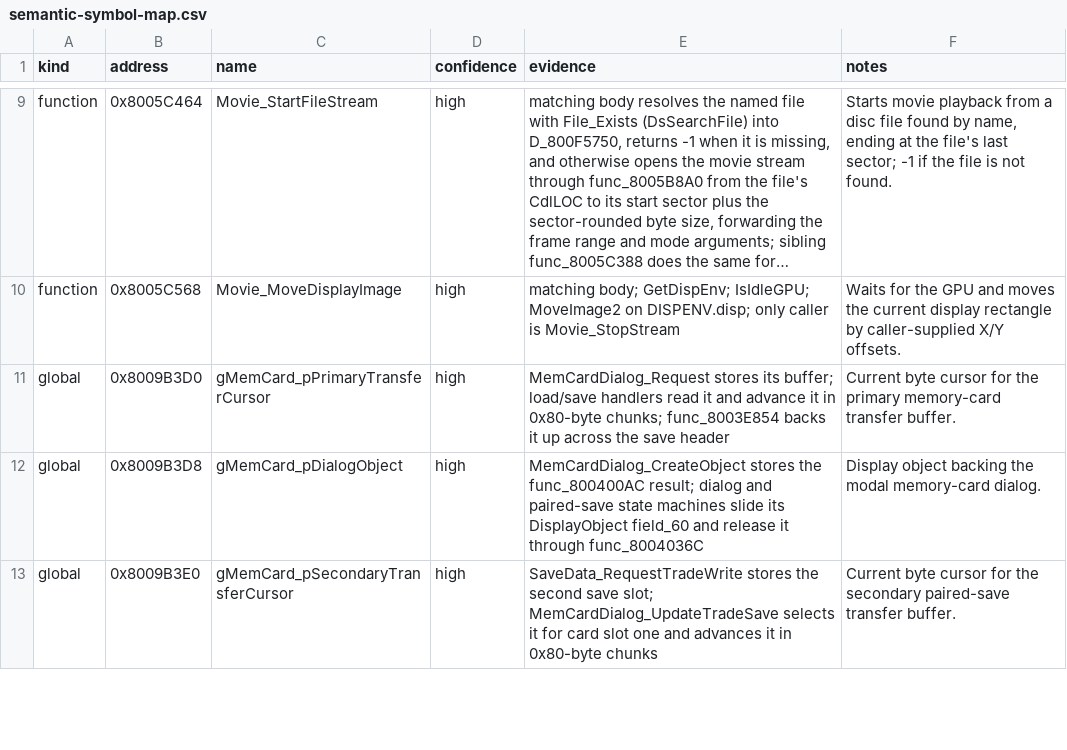
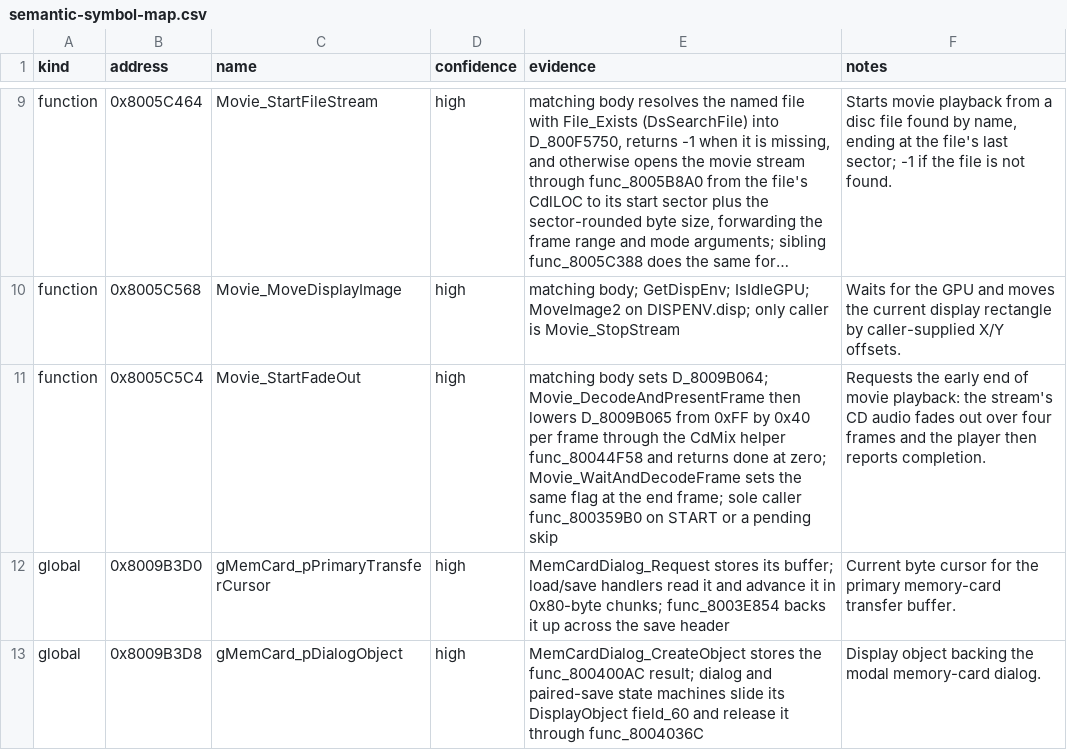
Before and after one commit to Unchiga/DecompRecomp, a CSV file: notes/semantic-symbol-map.csv, drawn as a sheet; only a part is shown, gaps mark what is left out; the shorter side is filled out with more unchanged rows; long unchanged cells end in …; the diff names each change by its address in the sheet, - before the commit and + after, or states it on an @@ line.

```diff
--- a/notes/semantic-symbol-map.csv
+++ b/notes/semantic-symbol-map.csv
+row 11: function | 0x8005C5C4 | Movie_StartFadeOut | high | matching body sets D_8009B064; Movie_DecodeAndPresentFrame then lowers D_8009B065 from 0xFF by 0x40 per frame through the CdMix helper func_80044F58 and returns done at zero; Movie_WaitAndDecodeFrame sets the same flag at the end frame; sole caller func_800359B0 on START or a pending skip | Requests the early end of movie playback: the stream's CD audio fades out over four frames and the player then reports completion.
```
Also changed, not shown: config/slus_01411/functions.csv, 6 other files.
